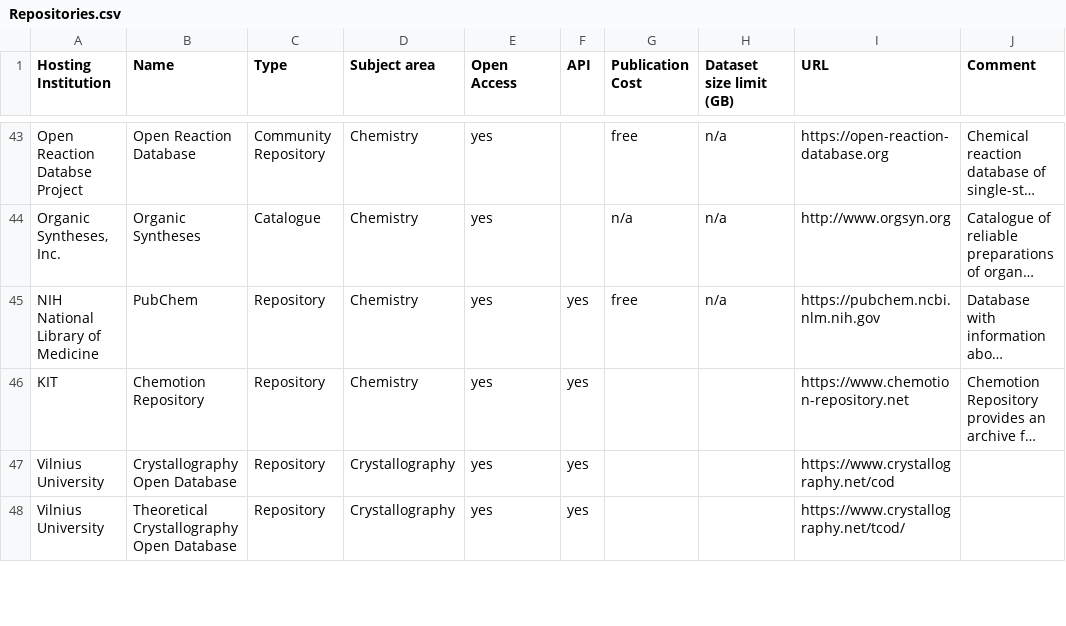
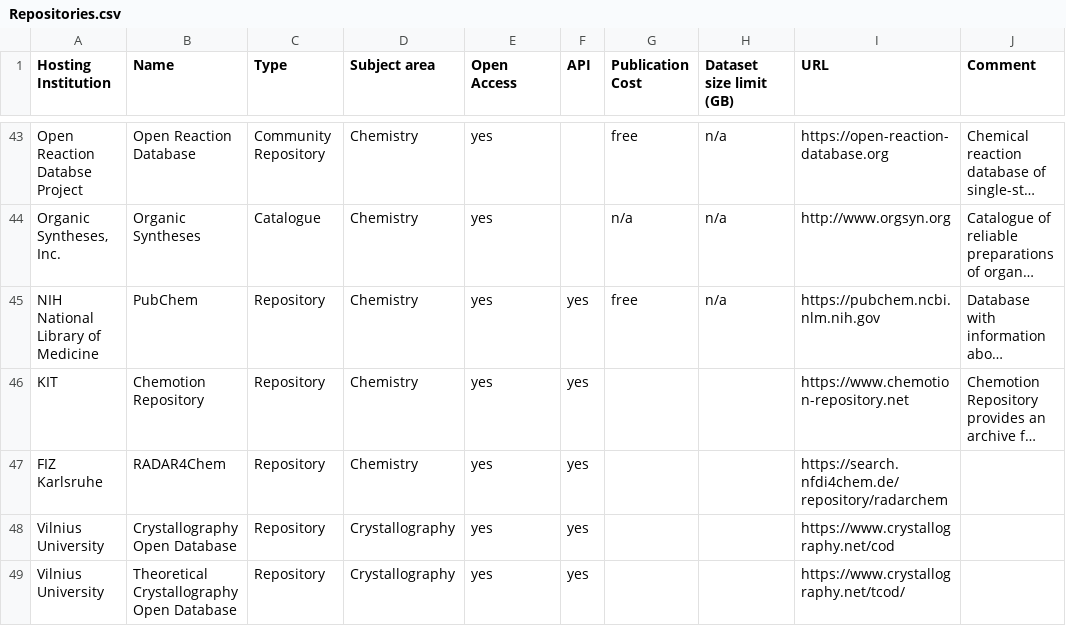
Before and after one commit to kit-data-manager/Data-Collections-Explorer, a CSV file: application/Repositories.csv, drawn as a sheet; only a part is shown, gaps mark what is left out; long unchanged cells end in …; the diff names each change by its address in the sheet, - before the commit and + after, or states it on an @@ line.

Commit message:
Add RADAR4Chem repository

```diff
--- a/application/Repositories.csv
+++ b/application/Repositories.csv
+row 47: FIZ Karlsruhe | RADAR4Chem | Repository | Chemistry | yes | yes |  |  | https://search.nfdi4chem.de/repository/radarchem
```
